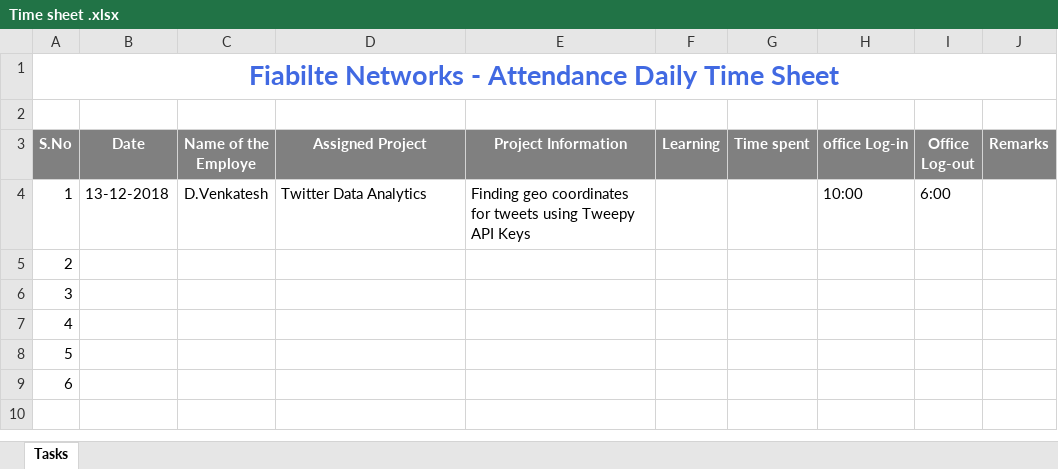
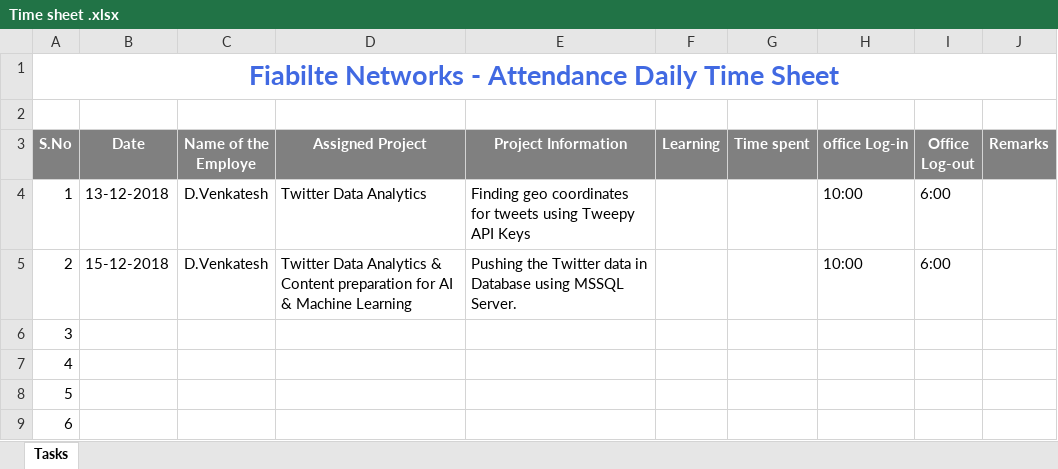
Before and after one commit to Fiabilite-DPR/DPR, an Excel workbook: Time sheet .xlsx, sheet Tasks, drawn as a sheet; values as stored, in another font and other column widths than the file's, no borders; the diff names each change by its address in the sheet, - before the commit and + after, or states it on an @@ line.

Commit message:
Add files via upload

```diff
--- a/Time sheet .xlsx (sheet Tasks)
+++ b/Time sheet .xlsx (sheet Tasks)
-B5 (Date): (empty)
+B5 (Date): 15-12-2018
-C5 (Name of the Employe): (empty)
+C5 (Name of the Employe): D.Venkatesh
-D5 (Assigned Project): (empty)
+D5 (Assigned Project): Twitter Data Analytics & Content preparation for AI & Machine Learning
-E5 (Project Information): (empty)
+E5 (Project Information): Pushing the Twitter data in Database using MSSQL Server.
-H5 (office Log-in): (empty)
+H5 (office Log-in): 10:00
-I5 (Office Log-out): (empty)
+I5 (Office Log-out): 6:00
```
